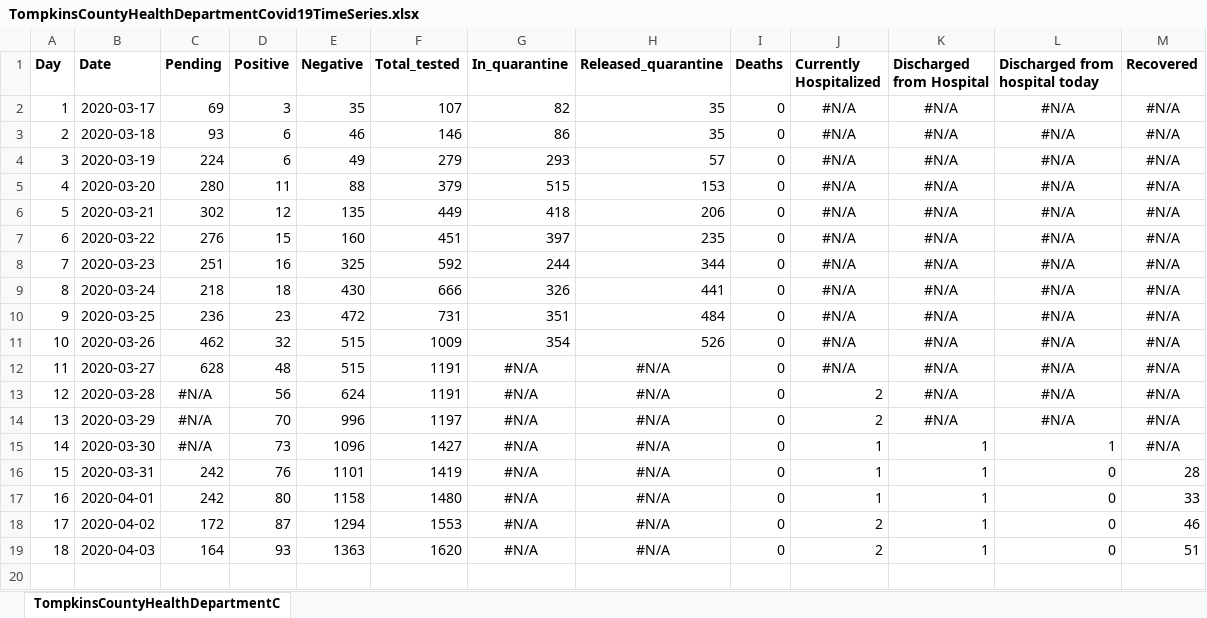
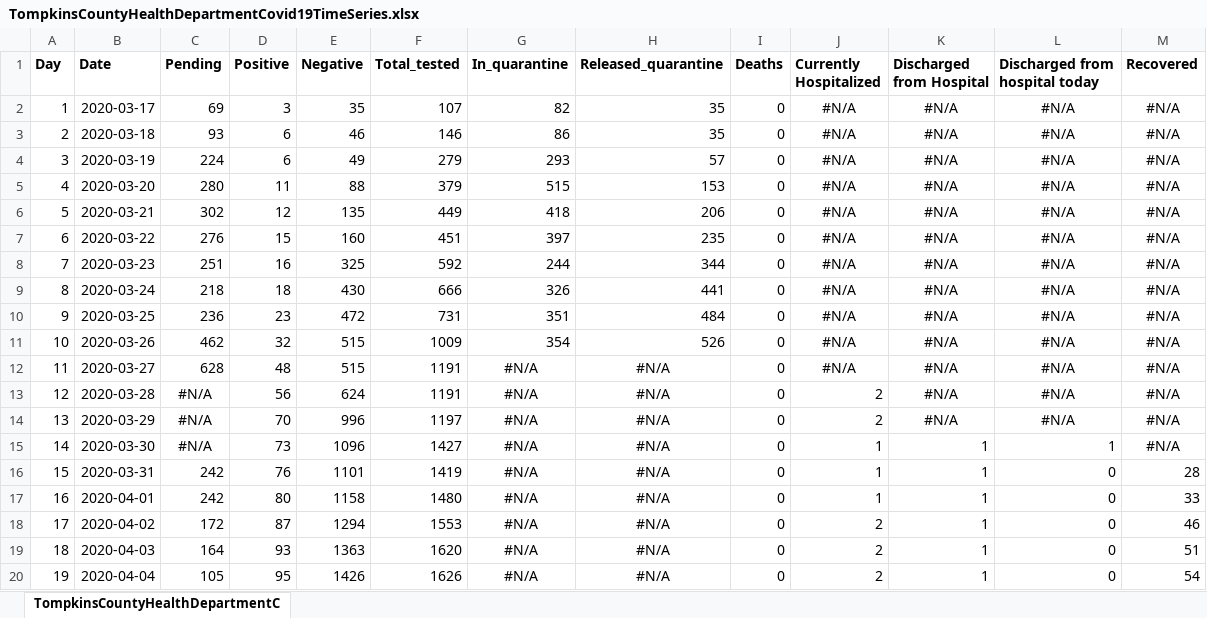
Before and after one commit to htphilipp/TompkinsCountyHealthDepartment_covid-19_timeseries, an Excel workbook: TompkinsCountyHealthDepartmentCovid19TimeSeries.xlsx, sheet TompkinsCountyHealthDepartmentC, drawn as a sheet; values as stored, in another font and other column widths than the file's, no borders; the diff names each change by its address in the sheet, - before the commit and + after, or states it on an @@ line.

Commit message:
tompkins data updated for 2020_4_4, other data pending.

```diff
--- a/TompkinsCountyHealthDepartmentCovid19TimeSeries.xlsx (sheet TompkinsCountyHealthDepartmentC)
+++ b/TompkinsCountyHealthDepartmentCovid19TimeSeries.xlsx (sheet TompkinsCountyHealthDepartmentC)
+row 20: 19 | 2020-04-04 | 105 | 95 | 1426 | 1626 | #N/A | #N/A | 0 | 2 | 1 | 0 | 54
```
Also changed, not shown: MergedDataset.xlsx, 3 other files.
